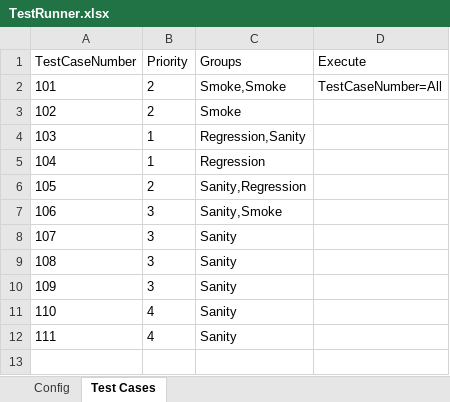
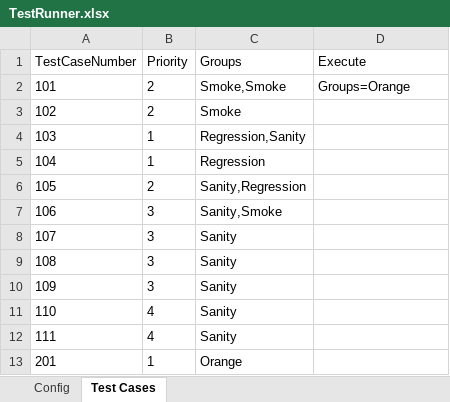
Before and after one commit to lucky0930/KLICCodelessFramework, an Excel workbook: resources/test_data/TestRunner.xlsx, sheet Test Cases, drawn as a sheet; values as stored, in another font and other column widths than the file's, no borders; the diff names each change by its address in the sheet, - before the commit and + after, or states it on an @@ line.

```diff
--- a/resources/test_data/TestRunner.xlsx (sheet Test Cases)
+++ b/resources/test_data/TestRunner.xlsx (sheet Test Cases)
-D2 (Execute): TestCaseNumber=All
+D2 (Execute): Groups=Orange
+row 13: 201 | 1 | Orange
```
Also changed, not shown: sheet Config, resources/test_data/VM_TestData_Sample1.xlsx.
